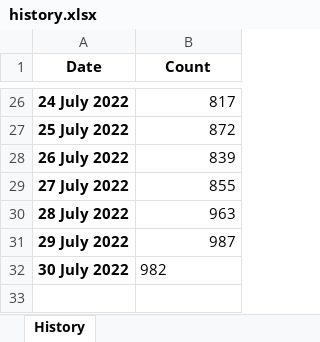
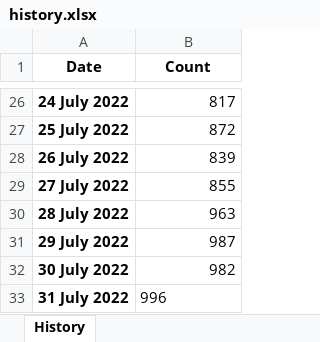
Before and after one commit to esfalsa/puree, an Excel workbook: _data/history.xlsx, sheet History, drawn as a sheet; only a part is shown, gaps mark what is left out; values as stored, in another font and other column widths than the file's, no borders; the diff names each change by its address in the sheet, - before the commit and + after, or states it on an @@ line.

```diff
--- a/_data/history.xlsx (sheet History)
+++ b/_data/history.xlsx (sheet History)
-B32 alignment: left
+B32 alignment: right
+row 33: 31 July 2022 | 996
```
Also changed, not shown: _data/detags.xlsx, 9 other files.
